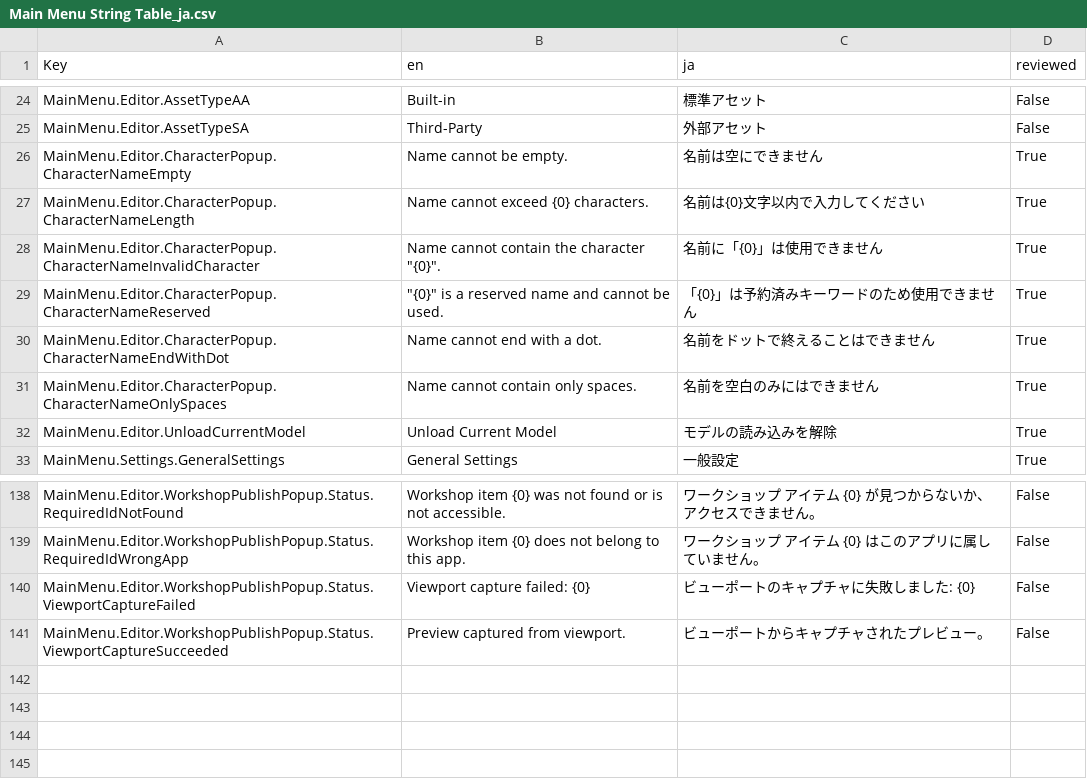
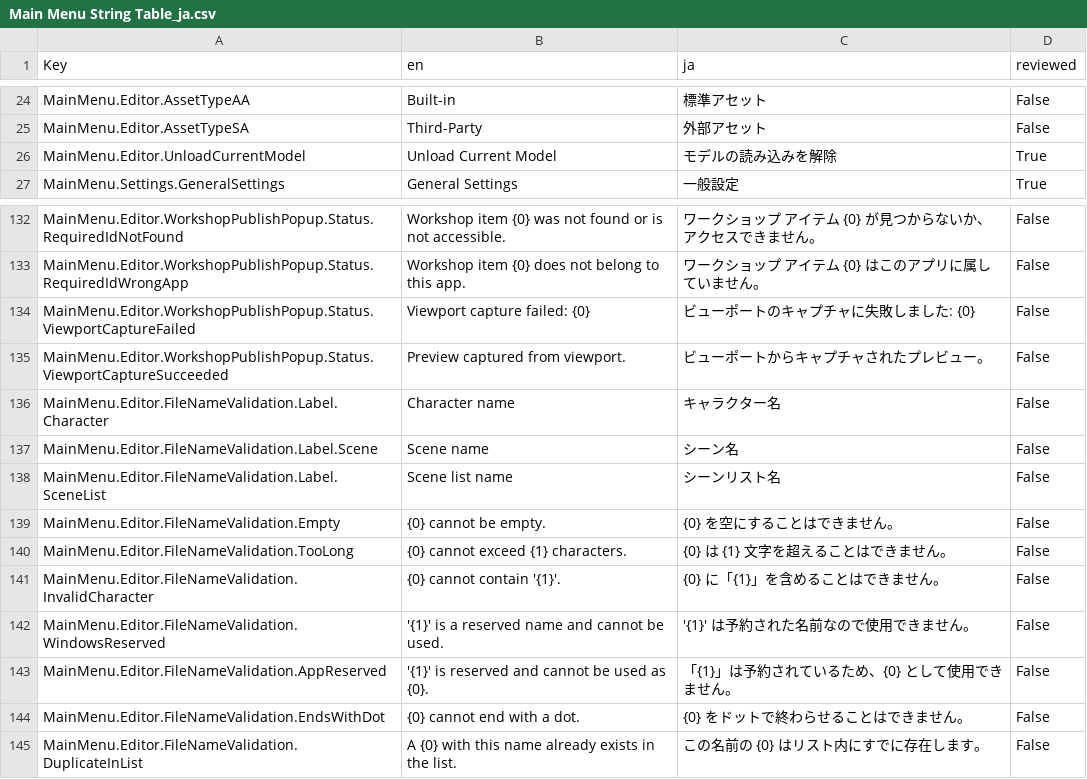
Before and after one commit to GlycoProduction/EmoteLab-localization, a CSV file: ja/Main Menu String Table_ja.csv, drawn as a sheet; only a part is shown, gaps mark what is left out.

```diff
--- a/ja/Main Menu String Table_ja.csv
+++ b/ja/Main Menu String Table_ja.csv
@@ -25,8 +25,2 @@ MainMenu.Editor.AssetTypeAA,Built-in,標準アセット,False
 MainMenu.Editor.AssetTypeSA,Third-Party,外部アセット,False
-MainMenu.Editor.CharacterPopup.CharacterNameEmpty,Name cannot be empty.,名前は空にできません,True
-MainMenu.Editor.CharacterPopup.CharacterNameLength,Name cannot exceed {0} characters.,名前は{0}文字以内で入力してください,True
-MainMenu.Editor.CharacterPopup.CharacterNameInvalidCharacter,"Name cannot contain the character ""{0}"".",名前に「{0}」は使用できません,True
-MainMenu.Editor.CharacterPopup.CharacterNameReserved,"""{0}"" is a reserved name and cannot be used.",「{0}」は予約済みキーワードのため使用できません,True
-MainMenu.Editor.CharacterPopup.CharacterNameEndWithDot,Name cannot end with a dot.,名前をドットで終えることはできません,True
-MainMenu.Editor.CharacterPopup.CharacterNameOnlySpaces,Name cannot contain only spaces.,名前を空白のみにはできません,True
 MainMenu.Editor.UnloadCurrentModel,Unload Current Model,モデルの読み込みを解除,True
@@ -153 +147,11 @@ MainMenu.Editor.WorkshopPublishPopup.Status.ViewportCaptureFailed,Viewport captu
 MainMenu.Editor.WorkshopPublishPopup.Status.ViewportCaptureSucceeded,Preview captured from viewport.,ビューポートからキャプチャされたプレビュー。,False
+MainMenu.Editor.FileNameValidation.Label.Character,Character name,キャラクター名,False
+MainMenu.Editor.FileNameValidation.Label.Scene,Scene name,シーン名,False
+MainMenu.Editor.FileNameValidation.Label.SceneList,Scene list name,シーンリスト名,False
+MainMenu.Editor.FileNameValidation.Empty,{0} cannot be empty.,{0} を空にすることはできません。,False
+MainMenu.Editor.FileNameValidation.TooLong,{0} cannot exceed {1} characters.,{0} は {1} 文字を超えることはできません。,False
+MainMenu.Editor.FileNameValidation.InvalidCharacter,{0} cannot contain '{1}'.,{0} に「{1}」を含めることはできません。,False
+MainMenu.Editor.FileNameValidation.WindowsReserved,'{1}' is a reserved name and cannot be used.,'{1}' は予約された名前なので使用できません。,False
+MainMenu.Editor.FileNameValidation.AppReserved,'{1}' is reserved and cannot be used as {0}.,「{1}」は予約されているため、{0} として使用できません。,False
+MainMenu.Editor.FileNameValidation.EndsWithDot,{0} cannot end with a dot.,{0} をドットで終わらせることはできません。,False
+MainMenu.Editor.FileNameValidation.DuplicateInList,A {0} with this name already exists in the list.,この名前の {0} はリスト内にすでに存在します。,False
```
Also changed, not shown: _collage/Main Menu String Table.csv, hu/Main Menu String Table_hu.csv, 14 other files.
